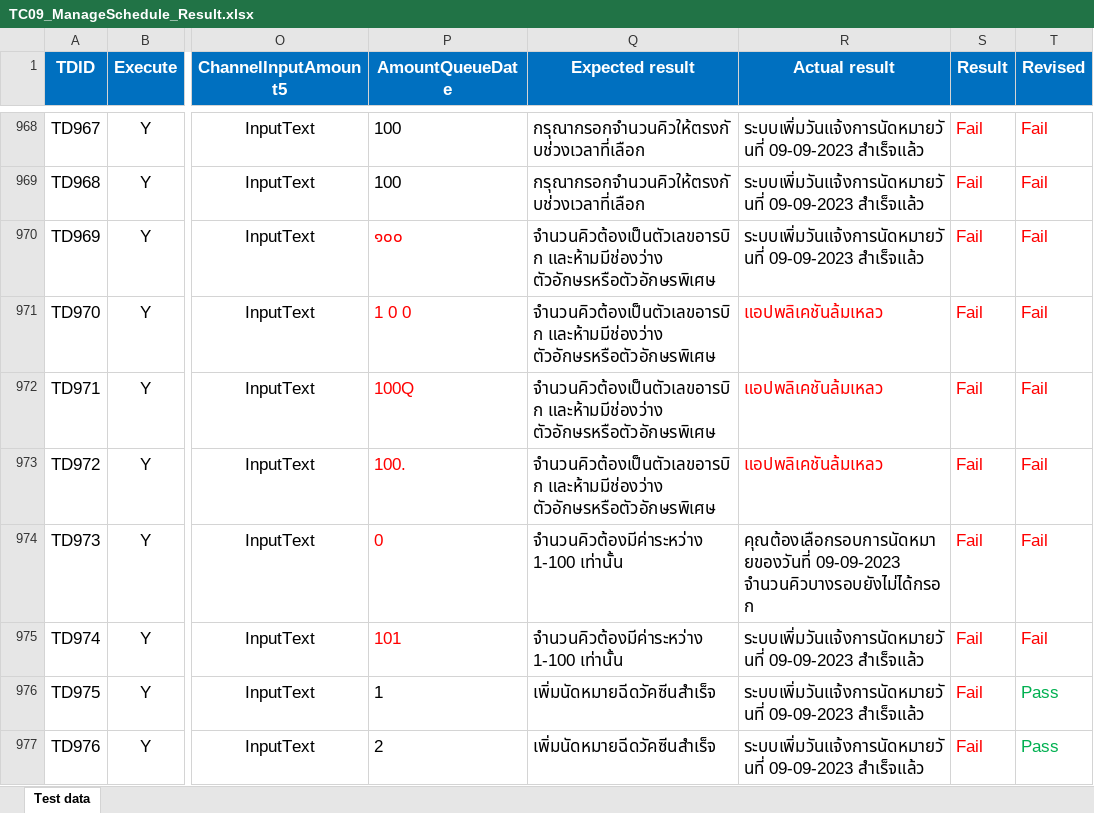
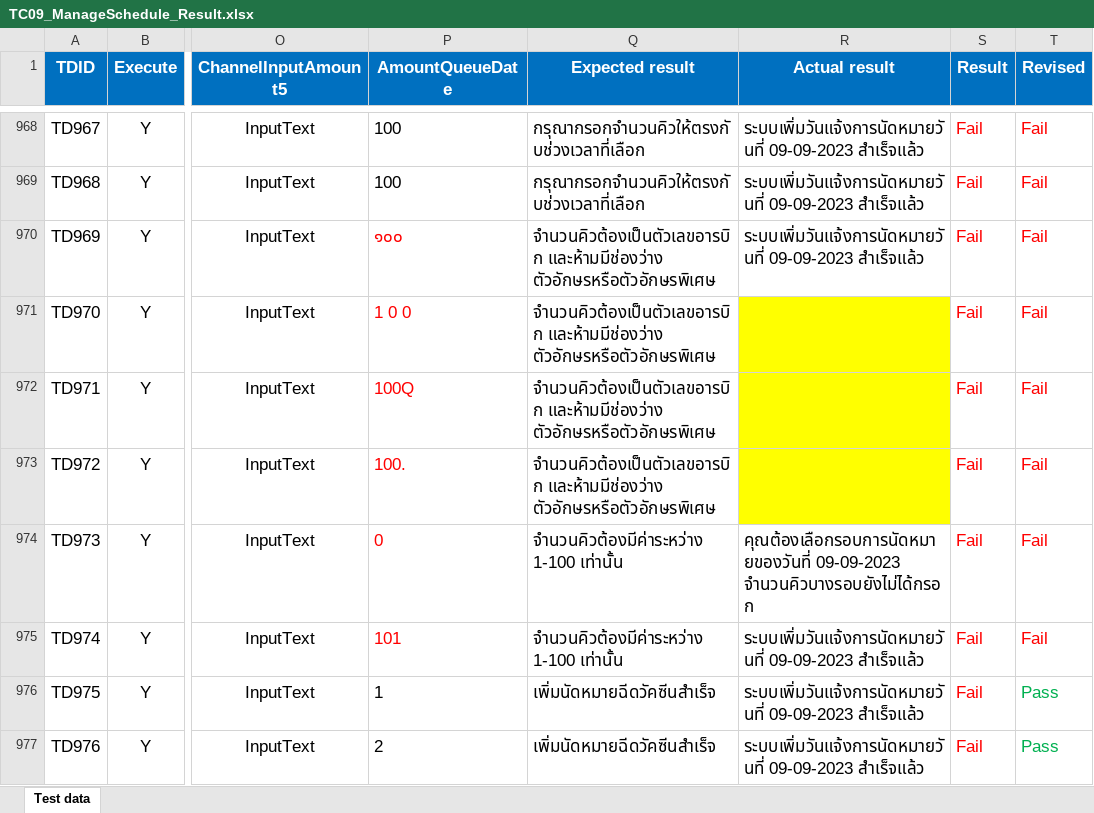
Before and after one commit to bawonthad/Project-test-reserve-vaccine-application, an Excel workbook: Results/Excel/TC09_ManageSchedule_Result.xlsx, sheet Test data, drawn as a sheet; only a part is shown, gaps mark what is left out; values as stored, in another font and other column widths than the file's, no borders; the diff names each change by its address in the sheet, - before the commit and + after, or states it on an @@ line.

Commit message:
Update Excel

```diff
--- a/Results/Excel/TC09_ManageSchedule_Result.xlsx (sheet Test data)
+++ b/Results/Excel/TC09_ManageSchedule_Result.xlsx (sheet Test data)
-R971:R973 (Actual result): แอปพลิเคชันล้มเหลว
+R971:R973 (Actual result): (empty)
-R971:R973 fill: none
+R971:R973 fill: #FFFF00
```
Also changed, not shown: Results/Excel/TC10_SearchReservationMember_Result.xlsx, Test data/TC07_AddVaccine.xlsx, 31 other files.
